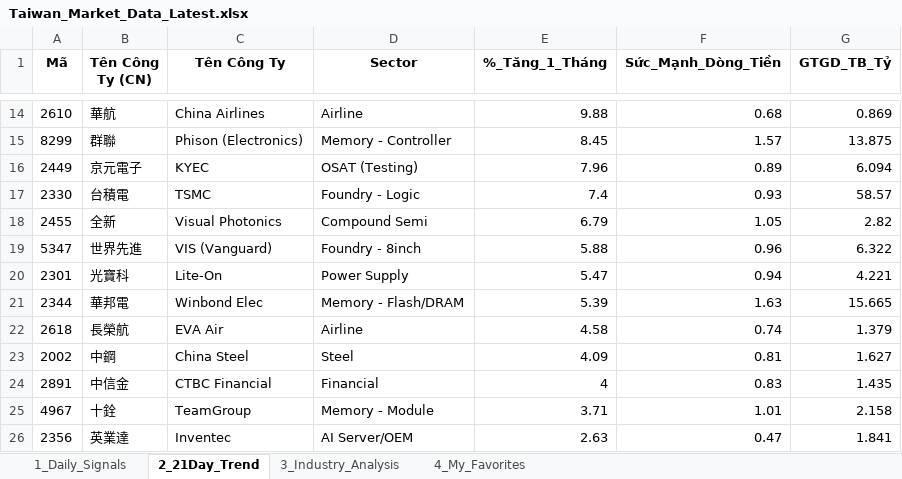
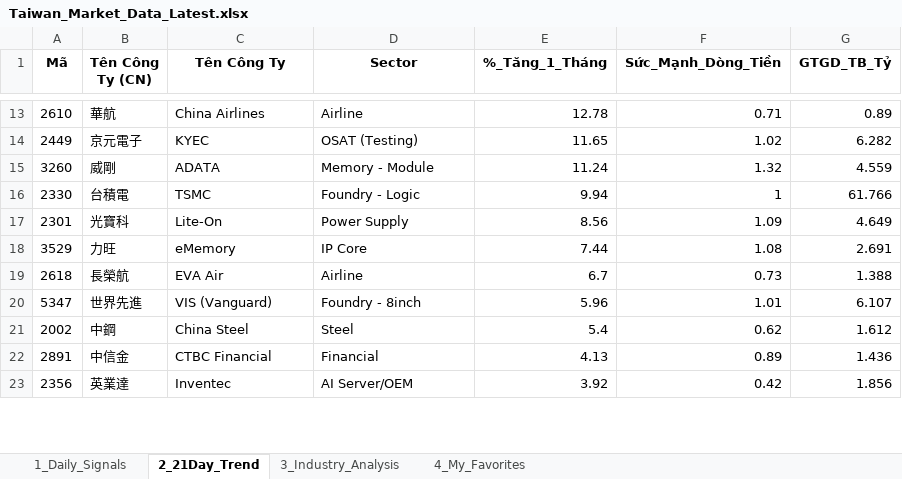
Before and after one commit to chipmoon/dashboard-tw, an Excel workbook: Taiwan_Market_Data_Latest.xlsx, sheet 2_21Day_Trend, drawn as a sheet; only a part is shown, gaps mark what is left out; values as stored, in another font and other column widths than the file's, no borders; removed rows and columns are numbered as before the commit, all else as after; the diff covers the shown part only; the diff names each change by its address in the sheet, - before the commit and + after, or states it on an @@ line.

```diff
--- a/Taiwan_Market_Data_Latest.xlsx (sheet 2_21Day_Trend)
+++ b/Taiwan_Market_Data_Latest.xlsx (sheet 2_21Day_Trend)
-E13 (%_Tăng_1_Tháng): 9.88
+E13 (%_Tăng_1_Tháng): 12.78
-F13 (Sức_Mạnh_Dòng_Tiền): 0.68
+F13 (Sức_Mạnh_Dòng_Tiền): 0.71
-G13 (GTGD_TB_Tỷ): 0.869
+G13 (GTGD_TB_Tỷ): 0.89
-row 15: 8299 | 群聯 | Phison (Electronics) | Memory - Controller | 8.45 | 1.57 | 13.875
-E14 (%_Tăng_1_Tháng): 7.96
+E14 (%_Tăng_1_Tháng): 11.65
-F14 (Sức_Mạnh_Dòng_Tiền): 0.89
+F14 (Sức_Mạnh_Dòng_Tiền): 1.02
-G14 (GTGD_TB_Tỷ): 6.094
+G14 (GTGD_TB_Tỷ): 6.282
+row 15: 3260 | 威剛 | ADATA | Memory - Module | 11.24 | 1.32 | 4.559
-E16 (%_Tăng_1_Tháng): 7.4
+E16 (%_Tăng_1_Tháng): 9.94
-F16 (Sức_Mạnh_Dòng_Tiền): 0.93
+F16 (Sức_Mạnh_Dòng_Tiền): 1
-G16 (GTGD_TB_Tỷ): 58.57
+G16 (GTGD_TB_Tỷ): 61.766
-row 18: 2455 | 全新 | Visual Photonics | Compound Semi | 6.79 | 1.05 | 2.82
-row 19: 5347 | 世界先進 | VIS (Vanguard) | Foundry - 8inch | 5.88 | 0.96 | 6.322
-E17 (%_Tăng_1_Tháng): 5.47
+E17 (%_Tăng_1_Tháng): 8.56
-F17 (Sức_Mạnh_Dòng_Tiền): 0.94
+F17 (Sức_Mạnh_Dòng_Tiền): 1.09
-G17 (GTGD_TB_Tỷ): 4.221
+G17 (GTGD_TB_Tỷ): 4.649
-row 21: 2344 | 華邦電 | Winbond Elec | Memory - Flash/DRAM | 5.39 | 1.63 | 15.665
+row 18: 3529 | 力旺 | eMemory | IP Core | 7.44 | 1.08 | 2.691
-E19 (%_Tăng_1_Tháng): 4.58
+E19 (%_Tăng_1_Tháng): 6.7
-F19 (Sức_Mạnh_Dòng_Tiền): 0.74
+F19 (Sức_Mạnh_Dòng_Tiền): 0.73
-G19 (GTGD_TB_Tỷ): 1.379
+G19 (GTGD_TB_Tỷ): 1.388
+row 20: 5347 | 世界先進 | VIS (Vanguard) | Foundry - 8inch | 5.96 | 1.01 | 6.107
-E21 (%_Tăng_1_Tháng): 4.09
+E21 (%_Tăng_1_Tháng): 5.4
-F21 (Sức_Mạnh_Dòng_Tiền): 0.81
+F21 (Sức_Mạnh_Dòng_Tiền): 0.62
-G21 (GTGD_TB_Tỷ): 1.627
+G21 (GTGD_TB_Tỷ): 1.612
-E22 (%_Tăng_1_Tháng): 4
+E22 (%_Tăng_1_Tháng): 4.13
-F22 (Sức_Mạnh_Dòng_Tiền): 0.83
+F22 (Sức_Mạnh_Dòng_Tiền): 0.89
-G22 (GTGD_TB_Tỷ): 1.435
+G22 (GTGD_TB_Tỷ): 1.436
-row 25: 4967 | 十銓 | TeamGroup | Memory - Module | 3.71 | 1.01 | 2.158
-E23 (%_Tăng_1_Tháng): 2.63
+E23 (%_Tăng_1_Tháng): 3.92
-F23 (Sức_Mạnh_Dòng_Tiền): 0.47
+F23 (Sức_Mạnh_Dòng_Tiền): 0.42
-G23 (GTGD_TB_Tỷ): 1.841
+G23 (GTGD_TB_Tỷ): 1.856
```
Also changed, not shown: 19 added rows, 17 removed rows and 62 edited cells elsewhere in this sheet, sheet 1_Daily_Signals, sheet 3_Industry_Analysis, sheet 4_My_Favorites.
